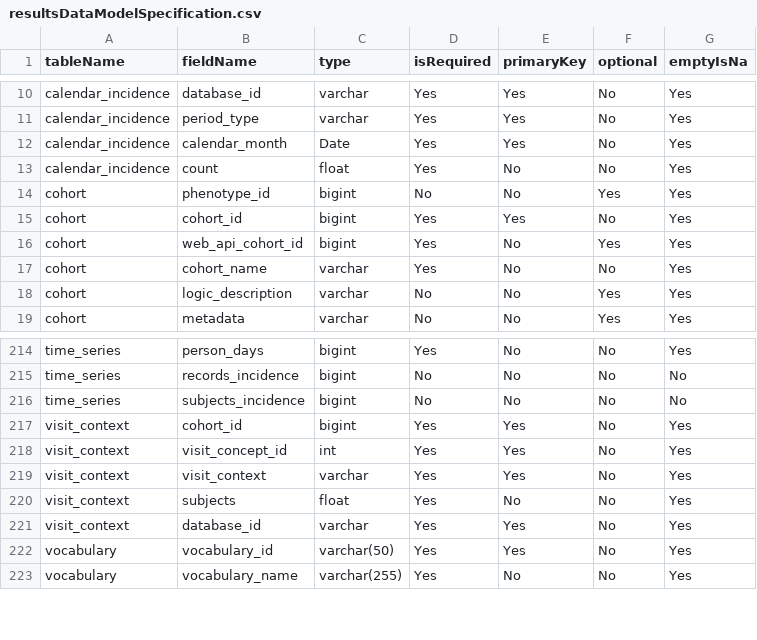
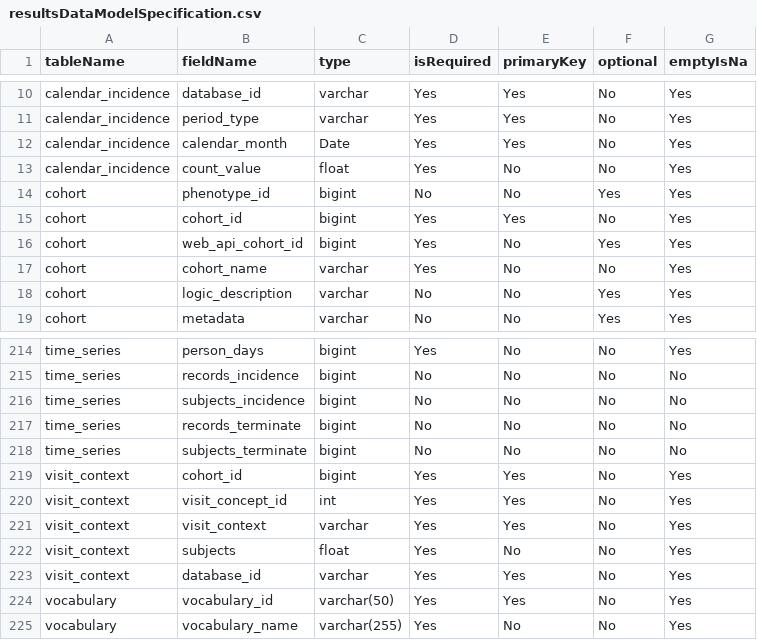
Before and after one commit to OHDSI/CohortDiagnostics, a CSV file: inst/shiny/DiagnosticsExplorer/resultsDataModelSpecification.csv, drawn as a sheet; only a part is shown, gaps mark what is left out.

Commit message:
add records_terminate and subject_terminate

```diff
--- a/inst/shiny/DiagnosticsExplorer/resultsDataModelSpecification.csv
+++ b/inst/shiny/DiagnosticsExplorer/resultsDataModelSpecification.csv
@@ -12,3 +12,3 @@ calendar_incidence,period_type,varchar,Yes,Yes,No,Yes
 calendar_incidence,calendar_month,Date,Yes,Yes,No,Yes
-calendar_incidence,count,float,Yes,No,No,Yes
+calendar_incidence,count_value,float,Yes,No,No,Yes
 cohort,phenotype_id,bigint,No,No,Yes,Yes
@@ -216,2 +216,4 @@ time_series,records_incidence,bigint,No,No,No,No
 time_series,subjects_incidence,bigint,No,No,No,No
+time_series,records_terminate,bigint,No,No,No,No
+time_series,subjects_terminate,bigint,No,No,No,No
 visit_context,cohort_id,bigint,Yes,Yes,No,Yes
```
Also changed, not shown: inst/settings/resultsDataModelSpecification.csv, 2 other files.
